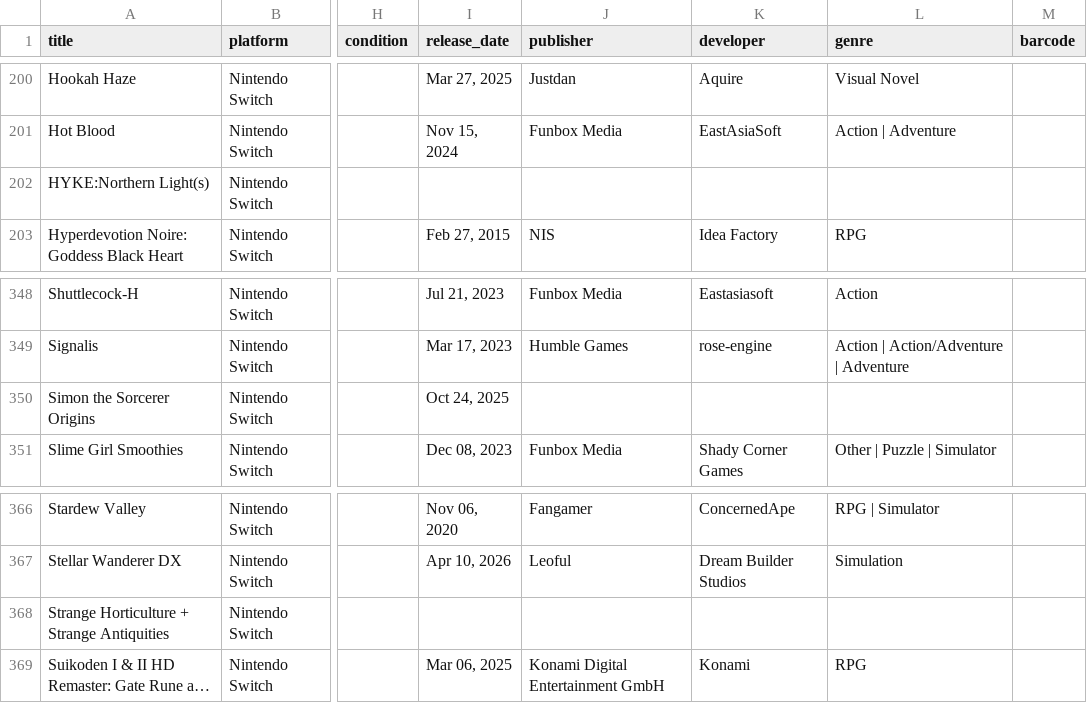
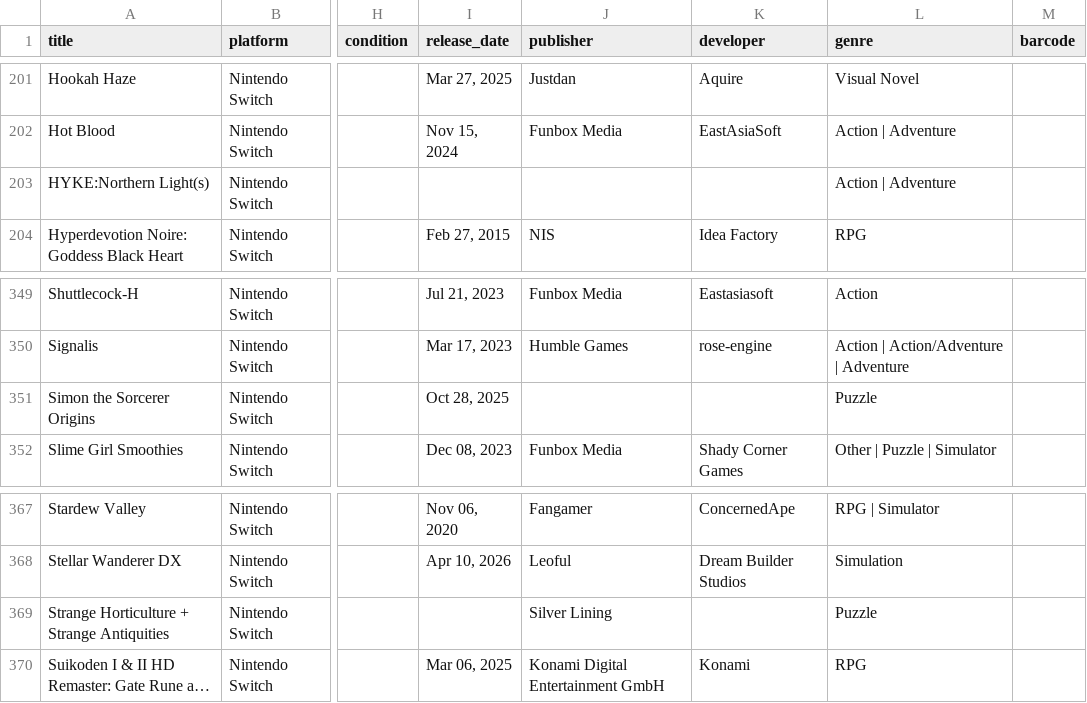
Before and after one commit to Cookie285/game-collection, a CSV file: data/collection.csv, drawn as a sheet; only a part is shown, gaps mark what is left out; long unchanged cells end in …; addresses are those after the commit; the diff covers the shown part only; the diff names each change by its address in the sheet, - before the commit and + after, or states it on an @@ line.

```diff
--- a/data/collection.csv
+++ b/data/collection.csv
-L203 (genre): (empty)
+L203 (genre): Action | Adventure
-I351 (release_date): Oct 24, 2025
+I351 (release_date): Oct 28, 2025
-L351 (genre): (empty)
+L351 (genre): Puzzle
-J369 (publisher): (empty)
+J369 (publisher): Silver Lining
-L369 (genre): (empty)
+L369 (genre): Puzzle
```
Also changed, not shown: 5 added rows and 9 edited cells elsewhere in this file, 13 other files.
